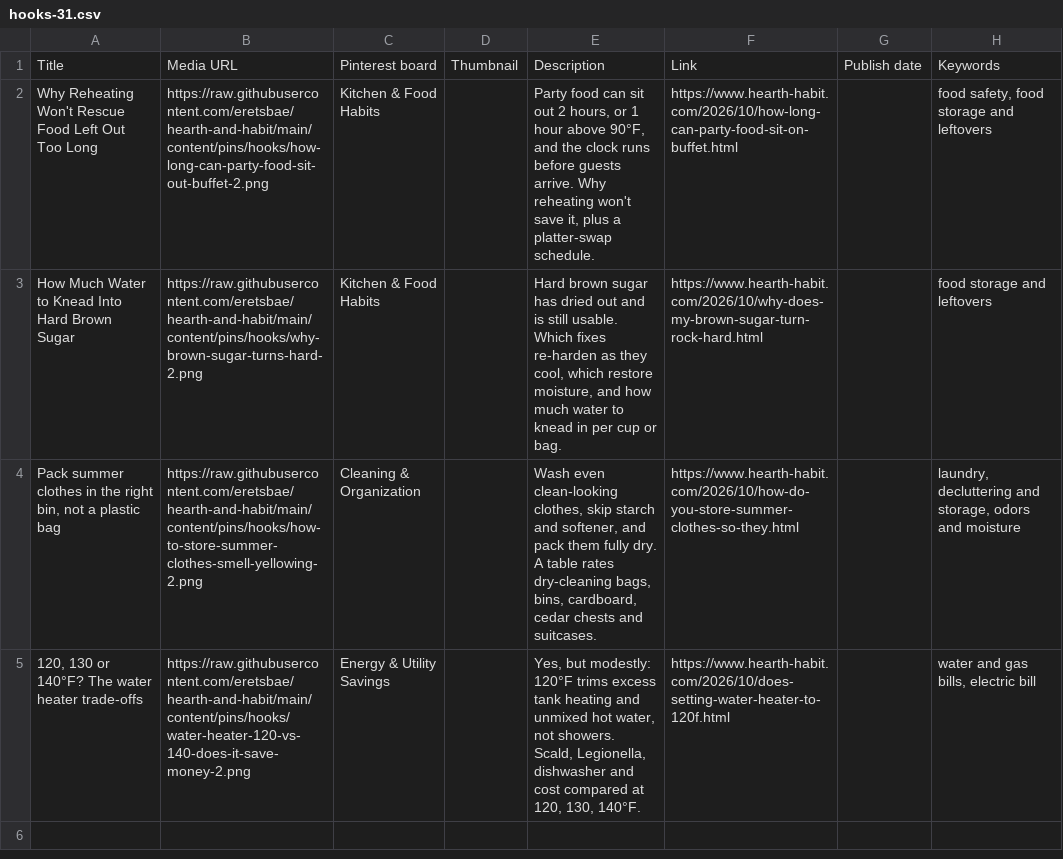
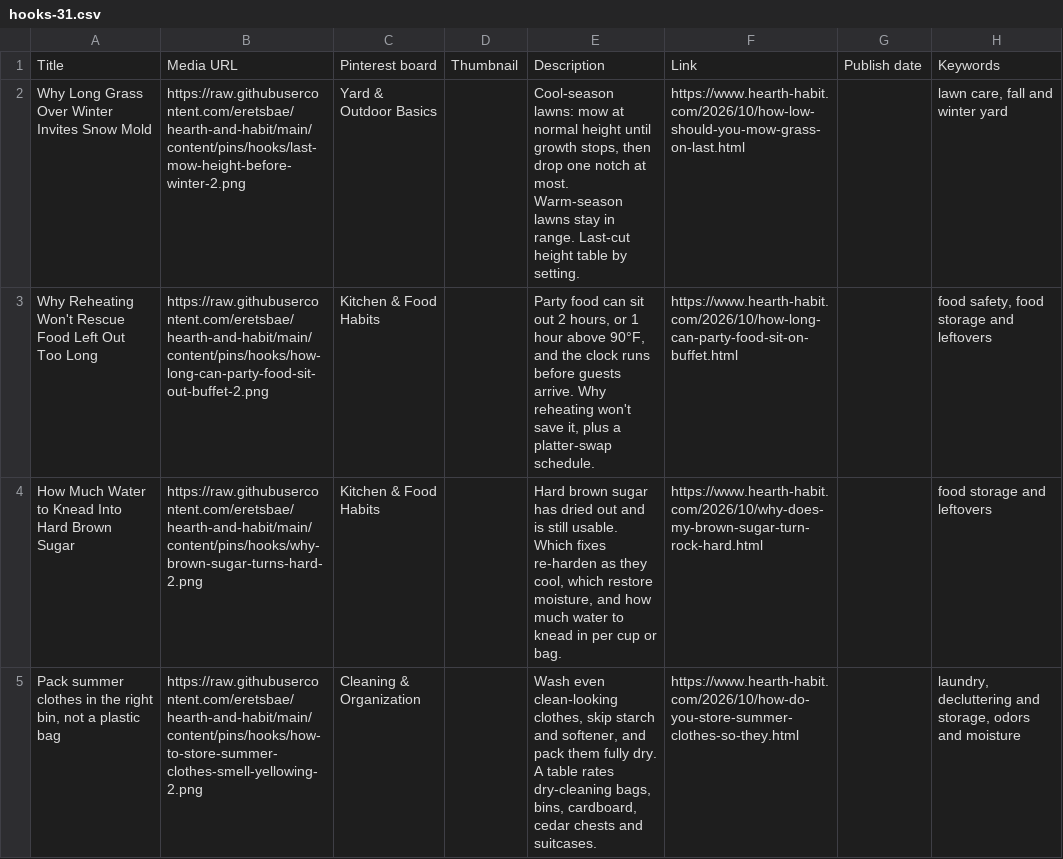
Before and after one commit to eretsbae/hearth-and-habit, a CSV file: content/pins/hooks/hooks-31.csv, drawn as a sheet; only a part is shown; the shorter side is filled out with more unchanged rows.

```diff
--- a/content/pins/hooks/hooks-31.csv
+++ b/content/pins/hooks/hooks-31.csv
@@ -1,2 +1,3 @@
 Title,Media URL,Pinterest board,Thumbnail,Description,Link,Publish date,Keywords
+Why Long Grass Over Winter Invites Snow Mold,https://raw.githubusercontent.com/eretsbae/hearth-and-habit/main/content/pins/hooks/last-mow-height-before-winter-2.png,Yard & Outdoor Basics,,"Cool-season lawns: mow at normal height until growth stops, then drop one notch at most. Warm-season lawns stay in range. Last-cut height table by setting.",https://www.hearth-habit.com/2026/10/how-low-should-you-mow-grass-on-last.html,,"lawn care, fall and winter yard"
 Why Reheating Won't Rescue Food Left Out Too Long,https://raw.githubusercontent.com/eretsbae/hearth-and-habit/main/content/pins/hooks/how-long-can-party-food-sit-out-buffet-2.png,Kitchen & Food Habits,,"Party food can sit out 2 hours, or 1 hour above 90°F, and the clock runs before guests arrive. Why reheating won't save it, plus a platter-swap schedule.",https://www.hearth-habit.com/2026/10/how-long-can-party-food-sit-on-buffet.html,,"food safety, food storage and leftovers"
```
Also changed, not shown: content/pins/hooks/hooks-19.csv, content/pins/hooks/hooks-21.csv, 18 other files.
